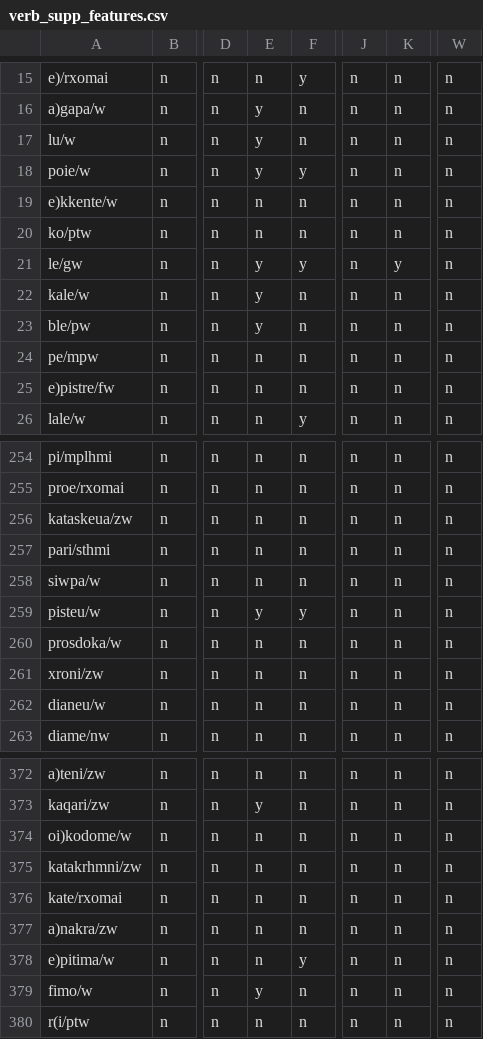
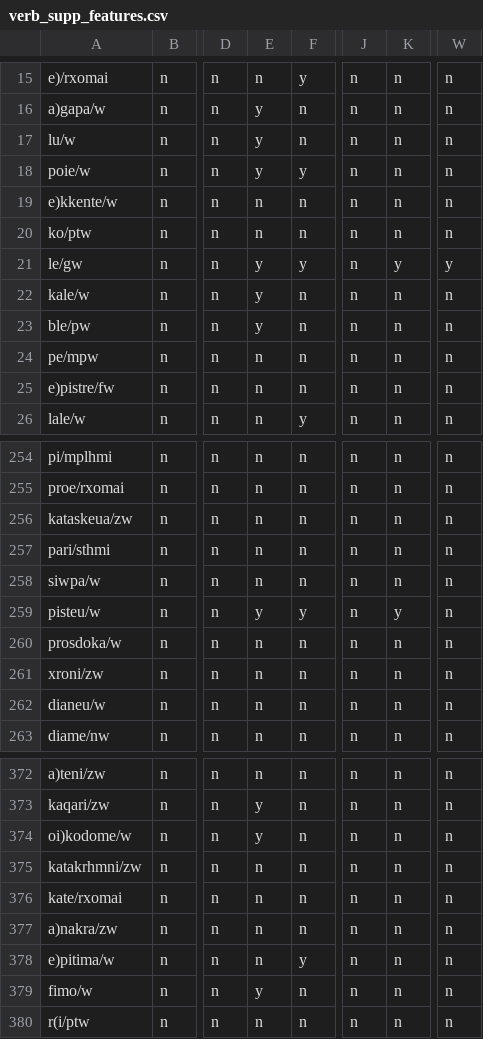
Before and after one commit to kaplanas/greek-new-testament, a CSV file: text_data/hand_coded_data/verb_supp_features.csv, drawn as a sheet; only a part is shown, gaps mark what is left out; the diff names each change by its address in the sheet, - before the commit and + after, or states it on an @@ line.

```diff
--- a/text_data/hand_coded_data/verb_supp_features.csv
+++ b/text_data/hand_coded_data/verb_supp_features.csv
-W21: n
+W21: y
-K259: n
+K259: y
-E374: n
+E374: y
```
Also changed, not shown: 5 other files.
